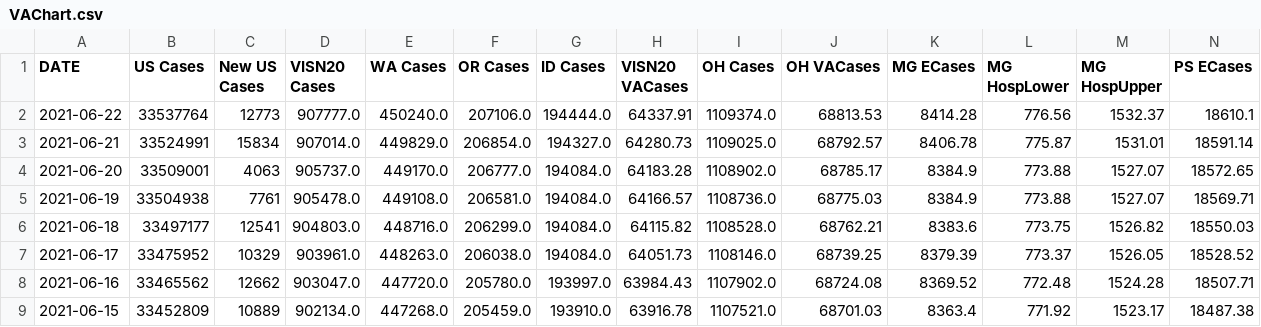
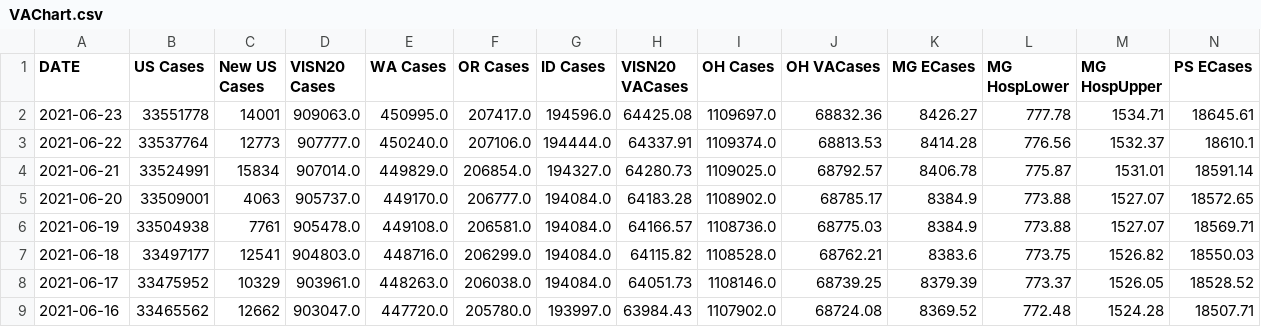
Before and after one commit to Sharma6614/VACCTMain, a CSV file: VAChart.csv, drawn as a sheet; only a part is shown; the shorter side is filled out with more unchanged rows; rows hold the shown columns only; the diff names each change by its address in the sheet, - before the commit and + after, or states it on an @@ line.

```diff
--- a/VAChart.csv
+++ b/VAChart.csv
+row 2: 2021-06-23 | 33551778 | 14001 | 909063.0 | 450995.0 | 207417.0 | 194596.0 | 64425.08 | 1109697.0 | 68832.36 | 8426.27 | 777.78 | 1534.71 | 18645.61
```
Also changed, not shown: CCTVAChart2.csv.
